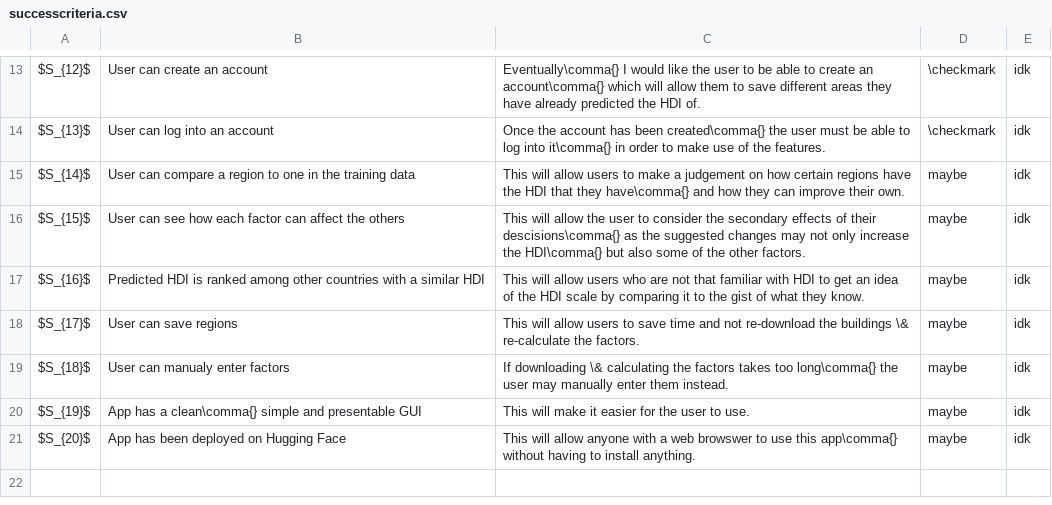
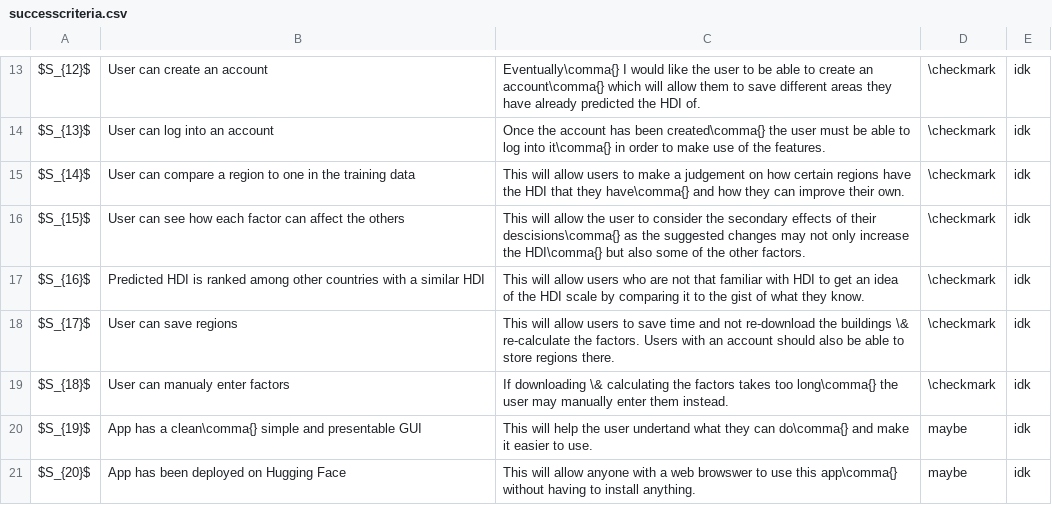
Before and after one commit to DojoDanger1/predicting-hdi-a-level-project, a CSV file: docs/data/successcriteria.csv, drawn as a sheet; only a part is shown, gaps mark what is left out.

```diff
--- a/docs/data/successcriteria.csv
+++ b/docs/data/successcriteria.csv
@@ -14,8 +14,8 @@ $S_{12}$,User can create an account,Eventually\comma{} I would like the user to
 $S_{13}$,User can log into an account,Once the account has been created\comma{} the user must be able to log into it\comma{} in order to make use of the features.,\checkmark,idk
-$S_{14}$,User can compare a region to one in the training data,This will allow users to make a judgement on how certain regions have the HDI that they have\comma{} and how they can improve their own.,maybe,idk
-$S_{15}$,User can see how each factor can affect the others,This will allow the user to consider the secondary effects of their descisions\comma{} as the suggested changes may not only increase the HDI\comma{} but also some of the other factors.,maybe,idk
-$S_{16}$,Predicted HDI is ranked among other countries with a similar HDI,This will allow users who are not that familiar with HDI to get an idea of the HDI scale by comparing it to the gist of what they know.,maybe,idk
-$S_{17}$,User can save regions,This will allow users to save time and not re-download the buildings \& re-calculate the factors.,maybe,idk
-$S_{18}$,User can manualy enter factors,If downloading \& calculating the factors takes too long\comma{} the user may manually enter them instead.,maybe,idk
-$S_{19}$,App has a clean\comma{} simple and presentable GUI,This will make it easier for the user to use.,maybe,idk
+$S_{14}$,User can compare a region to one in the training data,This will allow users to make a judgement on how certain regions have the HDI that they have\comma{} and how they can improve their own.,\checkmark,idk
+$S_{15}$,User can see how each factor can affect the others,This will allow the user to consider the secondary effects of their descisions\comma{} as the suggested changes may not only increase the HDI\comma{} but also some of the other factors.,\checkmark,idk
+$S_{16}$,Predicted HDI is ranked among other countries with a similar HDI,This will allow users who are not that familiar with HDI to get an idea of the HDI scale by comparing it to the gist of what they know.,\checkmark,idk
+$S_{17}$,User can save regions,This will allow users to save time and not re-download the buildings \& re-calculate the factors. Users with an account should also be able to store regions there.,\checkmark,idk
+$S_{18}$,User can manualy enter factors,If downloading \& calculating the factors takes too long\comma{} the user may manually enter them instead.,\checkmark,idk
+$S_{19}$,App has a clean\comma{} simple and presentable GUI,This will help the user undertand what they can do\comma{} and make it easier to use.,maybe,idk
 $S_{20}$,App has been deployed on Hugging Face,This will allow anyone with a web browswer to use this app\comma{} without having to install anything.,maybe,idk
```
Also changed, not shown: docs/data/testdata.csv, 11 other files.
